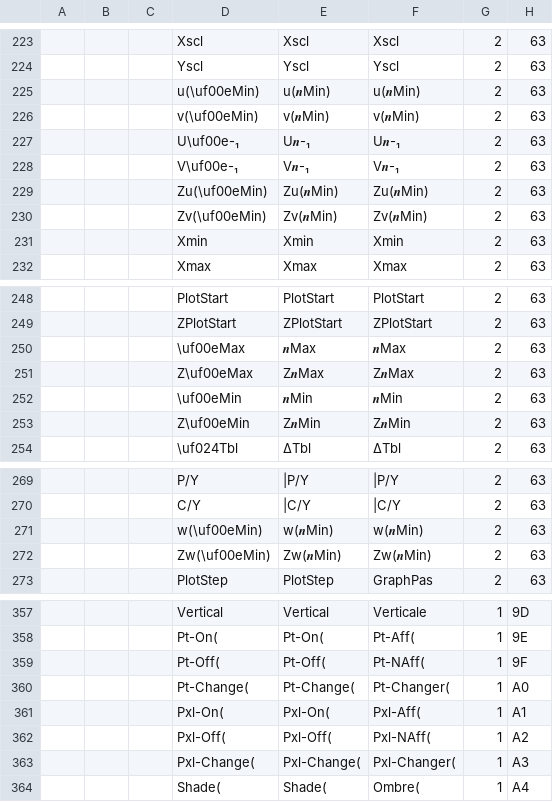
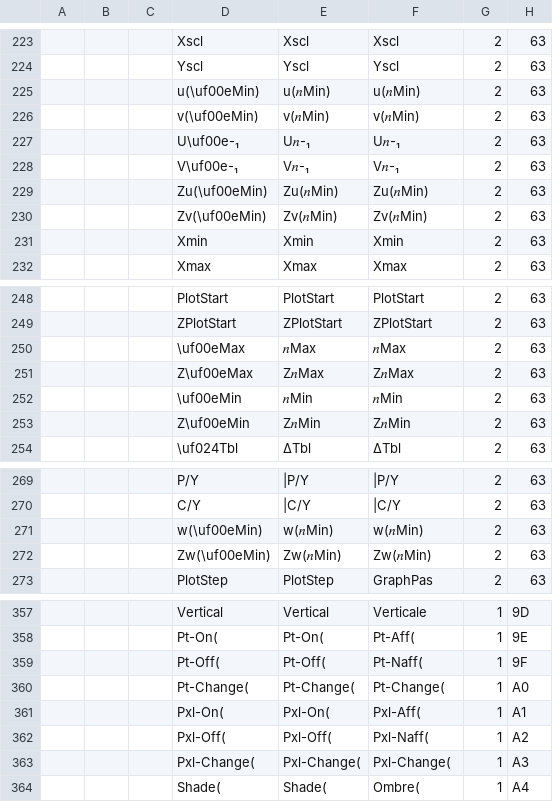
Before and after one commit to TI-Planet/z80_basic_tokens, a CSV file: tokens.csv, drawn as a sheet; only a part is shown, gaps mark what is left out; the diff covers the shown part only; the diff names each change by its address in the sheet, - before the commit and + after, or states it on an @@ line.

```diff
--- a/tokens.csv
+++ b/tokens.csv
-E225: u(𝒏Min)
+E225: u(𝑛Min)
-F225: u(𝒏Min)
+F225: u(𝑛Min)
-E226: v(𝒏Min)
+E226: v(𝑛Min)
-F226: v(𝒏Min)
+F226: v(𝑛Min)
-E227: U𝒏-₁
+E227: U𝑛-₁
-F227: U𝒏-₁
+F227: U𝑛-₁
-E228: V𝒏-₁
+E228: V𝑛-₁
-F228: V𝒏-₁
+F228: V𝑛-₁
-E229: Zu(𝒏Min)
+E229: Zu(𝑛Min)
-F229: Zu(𝒏Min)
+F229: Zu(𝑛Min)
-E230: Zv(𝒏Min)
+E230: Zv(𝑛Min)
-F230: Zv(𝒏Min)
+F230: Zv(𝑛Min)
-E250: 𝒏Max
+E250: 𝑛Max
-F250: 𝒏Max
+F250: 𝑛Max
-E251: Z𝒏Max
+E251: Z𝑛Max
-F251: Z𝒏Max
+F251: Z𝑛Max
-E252: 𝒏Min
+E252: 𝑛Min
-F252: 𝒏Min
+F252: 𝑛Min
-E253: Z𝒏Min
+E253: Z𝑛Min
-F253: Z𝒏Min
+F253: Z𝑛Min
-E271: w(𝒏Min)
+E271: w(𝑛Min)
-F271: w(𝒏Min)
+F271: w(𝑛Min)
-E272: Zw(𝒏Min)
+E272: Zw(𝑛Min)
-F272: Zw(𝒏Min)
+F272: Zw(𝑛Min)
-F359: Pt-NAff(
+F359: Pt-Naff(
-F360: Pt-Changer(
+F360: Pt-Change(
-F362: Pxl-NAff(
+F362: Pxl-Naff(
-F363: Pxl-Changer(
+F363: Pxl-Change(
```
Also changed, not shown: 36 edited cells elsewhere in this file.
